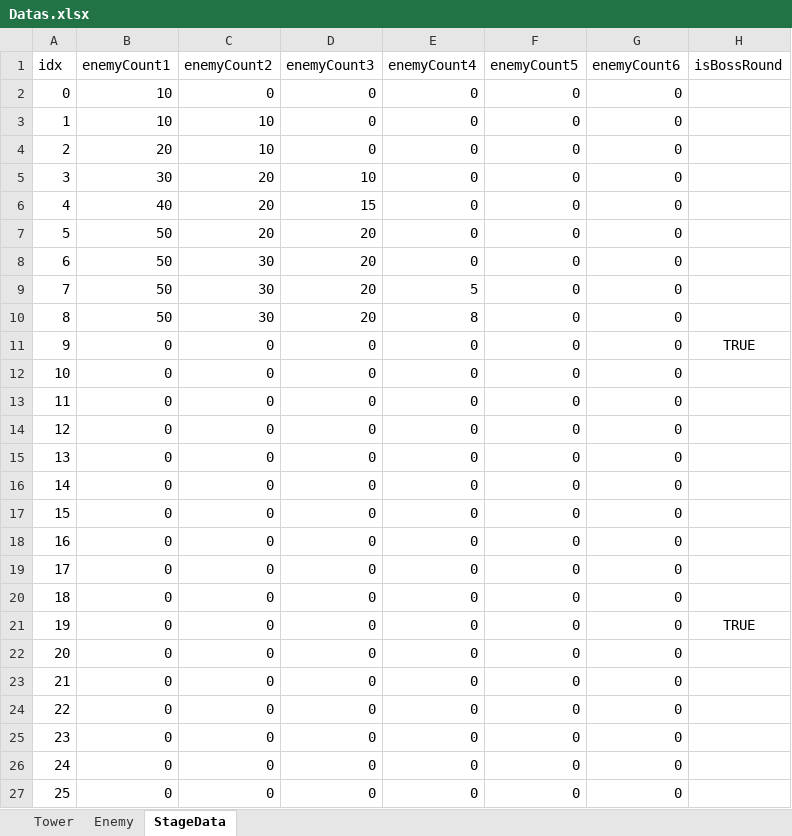
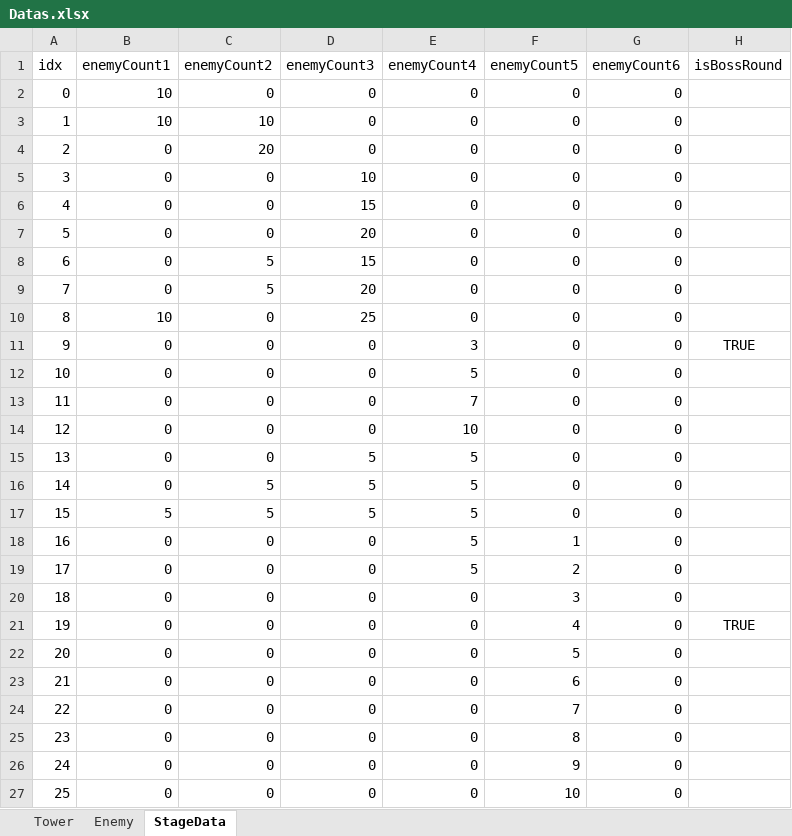
Before and after one commit to rtq9731/CubeDefense, an Excel workbook: TrickyTowerDefense/Assets/Data/Datas.xlsx, sheet StageData, drawn as a sheet; only a part is shown; values as stored, in another font and other column widths than the file's, no borders; the diff covers the shown part only; the diff names each change by its address in the sheet, - before the commit and + after, or states it on an @@ line.

```diff
--- a/TrickyTowerDefense/Assets/Data/Datas.xlsx (sheet StageData)
+++ b/TrickyTowerDefense/Assets/Data/Datas.xlsx (sheet StageData)
-B4 (enemyCount1): 20
+B4 (enemyCount1): 0
-C4 (enemyCount2): 10
+C4 (enemyCount2): 20
-B5 (enemyCount1): 30
+B5 (enemyCount1): 0
-C5:C7 (enemyCount2): 20
+C5:C7 (enemyCount2): 0
-B6 (enemyCount1): 40
+B6 (enemyCount1): 0
-B7:B9 (enemyCount1): 50
+B7:B9 (enemyCount1): 0
-C8:C9 (enemyCount2): 30
+C8:C9 (enemyCount2): 5
-D8 (enemyCount3): 20
+D8 (enemyCount3): 15
-E9 (enemyCount4): 5
+E9 (enemyCount4): 0
-B10 (enemyCount1): 50
+B10 (enemyCount1): 10
-C10 (enemyCount2): 30
+C10 (enemyCount2): 0
-D10 (enemyCount3): 20
+D10 (enemyCount3): 25
-E10 (enemyCount4): 8
+E10 (enemyCount4): 0
-E11 (enemyCount4): 0
+E11 (enemyCount4): 3
-E12 (enemyCount4): 0
+E12 (enemyCount4): 5
-E13 (enemyCount4): 0
+E13 (enemyCount4): 7
-E14 (enemyCount4): 0
+E14 (enemyCount4): 10
-D15:D17 (enemyCount3): 0
+D15:D17 (enemyCount3): 5
-E15:E19 (enemyCount4): 0
+E15:E19 (enemyCount4): 5
-C16:C17 (enemyCount2): 0
+C16:C17 (enemyCount2): 5
-B17 (enemyCount1): 0
+B17 (enemyCount1): 5
-F18 (enemyCount5): 0
+F18 (enemyCount5): 1
-F19 (enemyCount5): 0
+F19 (enemyCount5): 2
-F20 (enemyCount5): 0
+F20 (enemyCount5): 3
-F21 (enemyCount5): 0
+F21 (enemyCount5): 4
-F22 (enemyCount5): 0
+F22 (enemyCount5): 5
-F23 (enemyCount5): 0
+F23 (enemyCount5): 6
-F24 (enemyCount5): 0
+F24 (enemyCount5): 7
-F25 (enemyCount5): 0
+F25 (enemyCount5): 8
-F26 (enemyCount5): 0
+F26 (enemyCount5): 9
-F27 (enemyCount5): 0
+F27 (enemyCount5): 10
```
Also changed, not shown: 28 edited cells elsewhere in this sheet, 1 other file.
